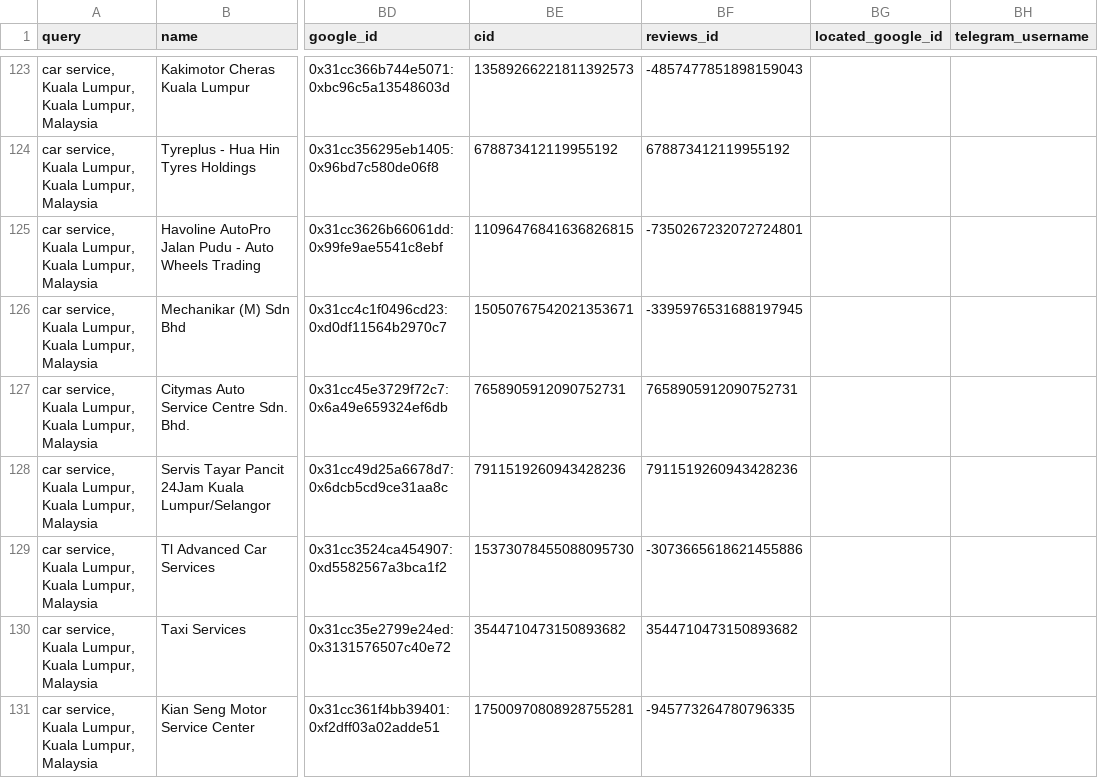
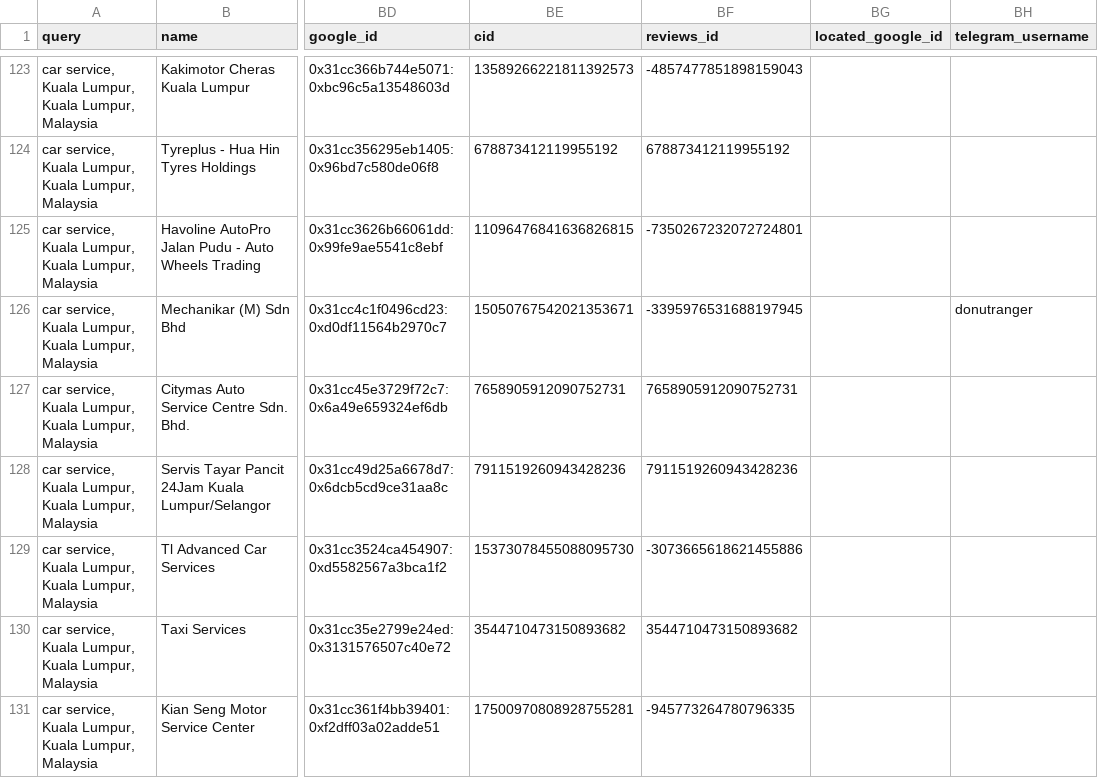
Before and after one commit to ksysoev/impacthack, a CSV file: app/POI.csv, drawn as a sheet; only a part is shown, gaps mark what is left out; the diff names each change by its address in the sheet, - before the commit and + after, or states it on an @@ line.

```diff
--- a/app/POI.csv
+++ b/app/POI.csv
-BH126 (telegram_username): (empty)
+BH126 (telegram_username): donutranger
```
Also changed, not shown: 1 other file.
